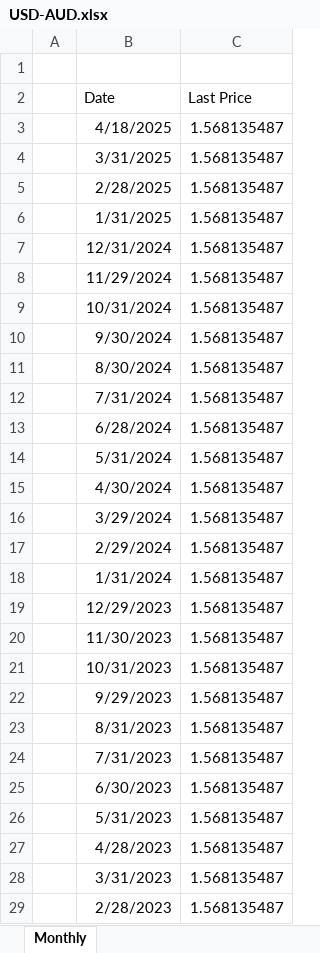
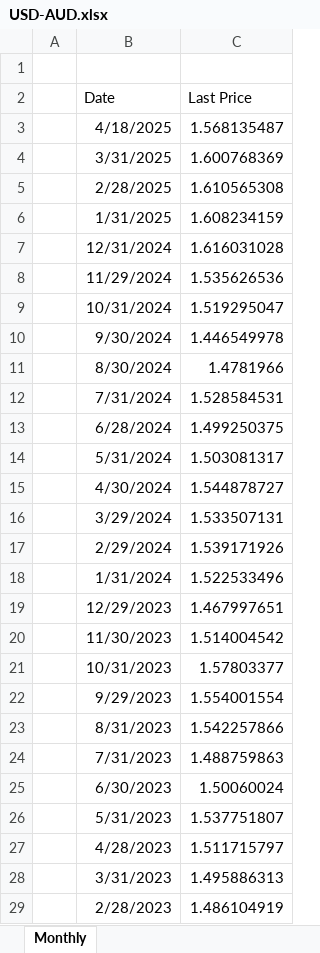
Before and after one commit to dhrunal13/TheReddestBulls, an Excel workbook: raw_data/Forex Rates/USD-AUD.xlsx, sheet Monthly, drawn as a sheet; only a part is shown; values as stored, in another font and other column widths than the file's, no borders; the diff covers the shown part only; the diff names each change by its address in the sheet, - before the commit and + after, or states it on an @@ line.

```diff
--- a/raw_data/Forex Rates/USD-AUD.xlsx (sheet Monthly)
+++ b/raw_data/Forex Rates/USD-AUD.xlsx (sheet Monthly)
-C4 (Last Price): 1.568135487
+C4 (Last Price): 1.600768369
-C5 (Last Price): 1.568135487
+C5 (Last Price): 1.610565308
-C6 (Last Price): 1.568135487
+C6 (Last Price): 1.608234159
-C7 (Last Price): 1.568135487
+C7 (Last Price): 1.616031028
-C8 (Last Price): 1.568135487
+C8 (Last Price): 1.535626536
-C9 (Last Price): 1.568135487
+C9 (Last Price): 1.519295047
-C10 (Last Price): 1.568135487
+C10 (Last Price): 1.446549978
-C11 (Last Price): 1.568135487
+C11 (Last Price): 1.4781966
-C12 (Last Price): 1.568135487
+C12 (Last Price): 1.528584531
-C13 (Last Price): 1.568135487
+C13 (Last Price): 1.499250375
-C14 (Last Price): 1.568135487
+C14 (Last Price): 1.503081317
-C15 (Last Price): 1.568135487
+C15 (Last Price): 1.544878727
-C16 (Last Price): 1.568135487
+C16 (Last Price): 1.533507131
-C17 (Last Price): 1.568135487
+C17 (Last Price): 1.539171926
-C18 (Last Price): 1.568135487
+C18 (Last Price): 1.522533496
-C19 (Last Price): 1.568135487
+C19 (Last Price): 1.467997651
-C20 (Last Price): 1.568135487
+C20 (Last Price): 1.514004542
-C21 (Last Price): 1.568135487
+C21 (Last Price): 1.57803377
-C22 (Last Price): 1.568135487
+C22 (Last Price): 1.554001554
-C23 (Last Price): 1.568135487
+C23 (Last Price): 1.542257866
-C24 (Last Price): 1.568135487
+C24 (Last Price): 1.488759863
-C25 (Last Price): 1.568135487
+C25 (Last Price): 1.50060024
-C26 (Last Price): 1.568135487
+C26 (Last Price): 1.537751807
-C27 (Last Price): 1.568135487
+C27 (Last Price): 1.511715797
-C28 (Last Price): 1.568135487
+C28 (Last Price): 1.495886313
-C29 (Last Price): 1.568135487
+C29 (Last Price): 1.486104919
```
Also changed, not shown: 253 edited cells elsewhere in this sheet, raw_data/Forex Rates/USD-EUR.xlsx, raw_data/Forex Rates/USD-GBP.xlsx, 20 other files.
